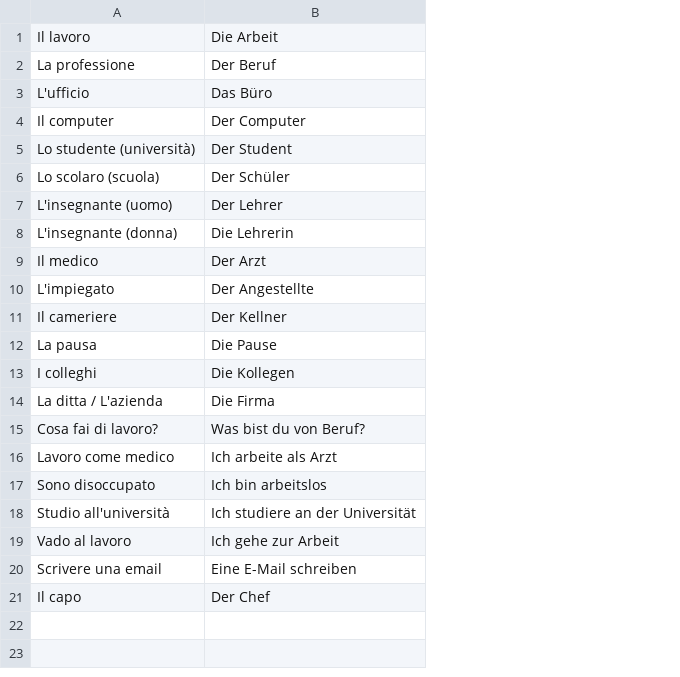
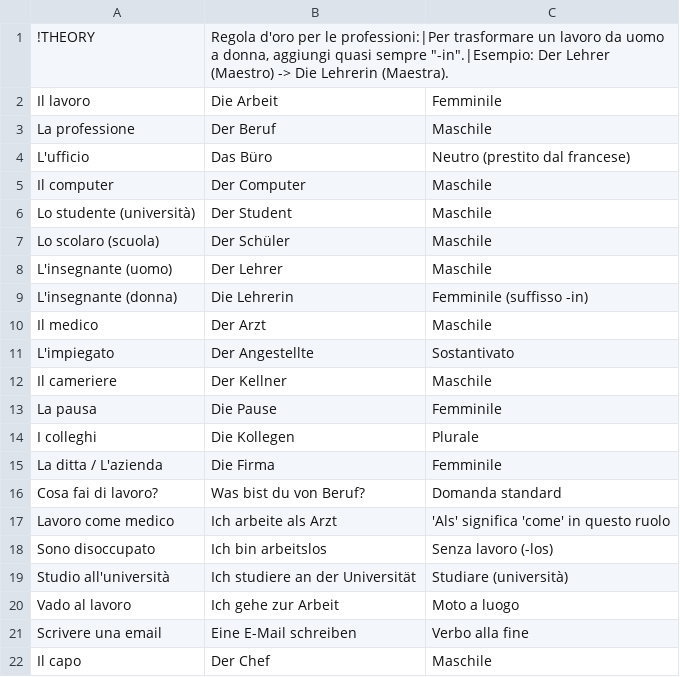
Before and after one commit to jabranali721/En-De, a CSV file: A1 De/06_Lavoro_e_Professioni.csv, drawn as a sheet; addresses are those after the commit; the diff names each change by its address in the sheet, - before the commit and + after, or states it on an @@ line.

```diff
--- a/A1 De/06_Lavoro_e_Professioni.csv
+++ b/A1 De/06_Lavoro_e_Professioni.csv
+column C, rows 2-22: Femminile | Maschile | Neutro (prestito dal francese) | Maschile | Maschile | Maschile | Maschile | Femminile (suffisso -in) | Maschile | Sostantivato | Maschile | Femminile | Plurale | Femminile | Domanda standard | 'Als' significa 'come' in questo ruolo | Senza lavoro (-los) | Studiare (università) | Moto a luogo | Verbo alla fine | Maschile
+row 1: !THEORY | Regola d'oro per le professioni:|Per trasformare un lavoro da uomo a donna, aggiungi quasi sempre "-in".|Esempio: Der Lehrer (Maestro) -> Die Lehrerin (Maestra).
```
Also changed, not shown: A1 De/03_Famiglia_e_Relazioni.csv, A1 De/05_Casa_e_Mobili.csv, 2 other files.
